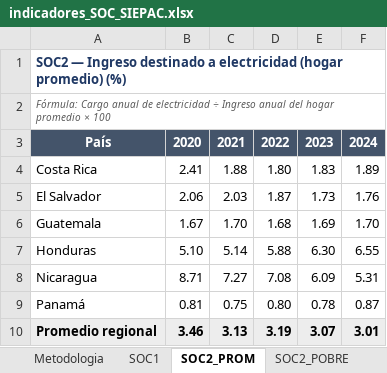
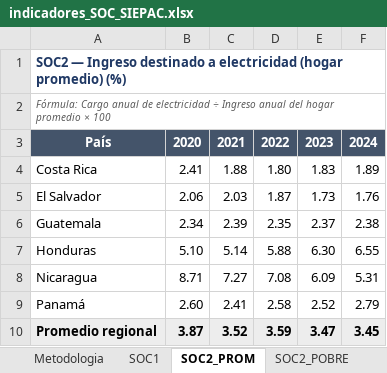
Before and after one commit to giovanni-serrano/siepac-analysis, an Excel workbook: data/processed/indicadores_SOC_SIEPAC.xlsx, sheet SOC2_PROM, drawn as a sheet; values as stored, in another font and other column widths than the file's, no borders; the diff names each change by its address in the sheet, - before the commit and + after, or states it on an @@ line.

```diff
--- a/data/processed/indicadores_SOC_SIEPAC.xlsx (sheet SOC2_PROM)
+++ b/data/processed/indicadores_SOC_SIEPAC.xlsx (sheet SOC2_PROM)
-B6: 1.67
+B6: 2.34
-C6: 1.70
+C6: 2.39
-D6: 1.68
+D6: 2.35
-E6: 1.69
+E6: 2.37
-F6: 1.70
+F6: 2.38
-B9: 0.81
+B9: 2.60
-C9: 0.75
+C9: 2.41
-D9: 0.80
+D9: 2.58
-E9: 0.78
+E9: 2.52
-F9: 0.87
+F9: 2.79
-B10: 3.46
+B10: 3.87
-C10: 3.13
+C10: 3.52
-D10: 3.19
+D10: 3.59
-E10: 3.07
+E10: 3.47
-F10: 3.01
+F10: 3.45
```
Also changed, not shown: sheet SOC2_POBRE, data/processed/indicadores_ECO_SIEPAC.xlsx, data/processed/indicadores_ENV_SIEPAC.xlsx, 4 other files.
